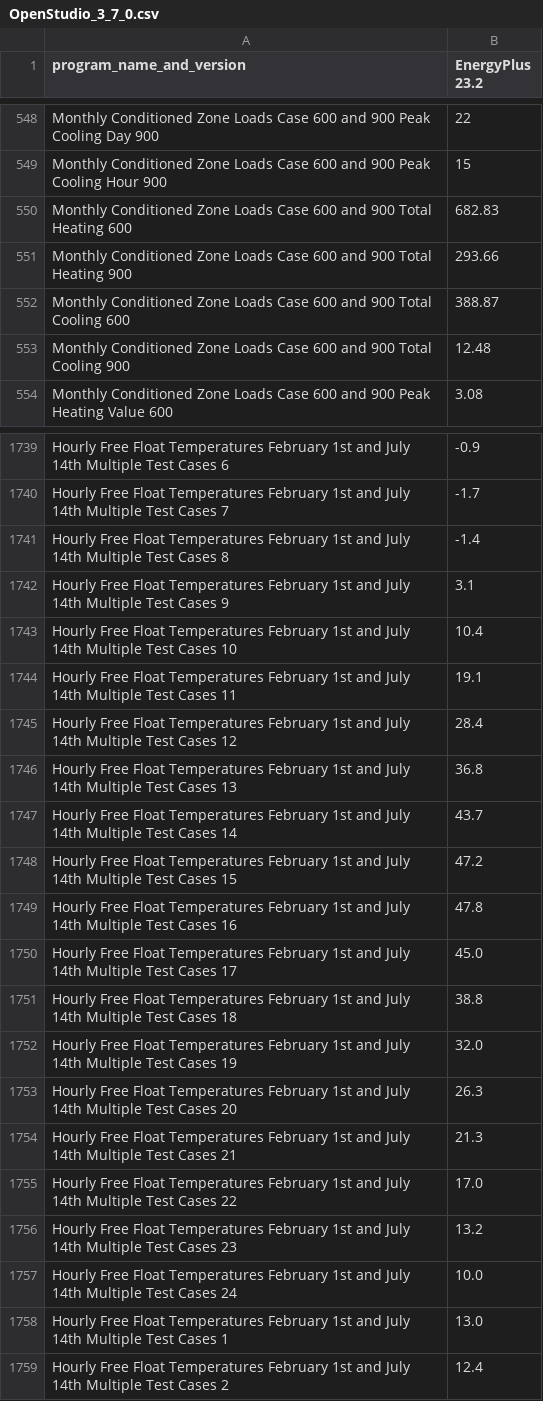
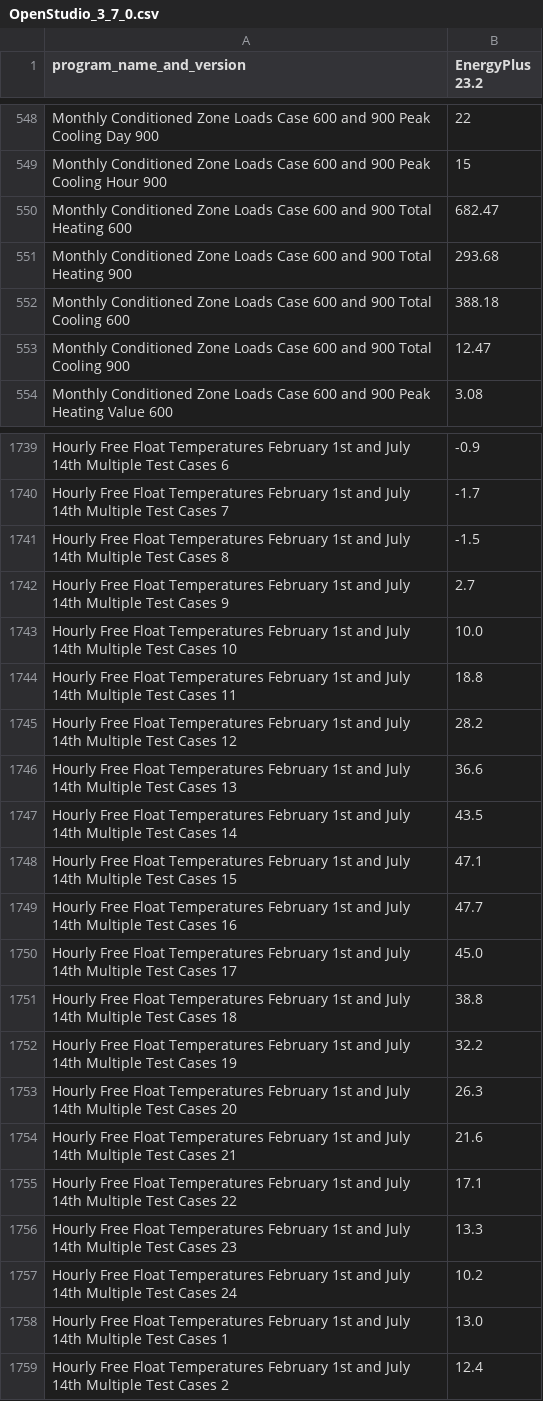
Before and after one commit to NREL/BESTEST-GSR, a CSV file: results/historical/OpenStudio_3_7_0.csv, drawn as a sheet; only a part is shown, gaps mark what is left out; the diff covers the shown part only.

```diff
--- a/results/historical/OpenStudio_3_7_0.csv
+++ b/results/historical/OpenStudio_3_7_0.csv
@@ -549,6 +549,6 @@ Monthly Conditioned Zone Loads Case 600 and 900 Peak Cooling Day 900,22
 Monthly Conditioned Zone Loads Case 600 and 900 Peak Cooling Hour 900,15
-Monthly Conditioned Zone Loads Case 600 and 900 Total Heating 600,682.83
-Monthly Conditioned Zone Loads Case 600 and 900 Total Heating 900,293.66
-Monthly Conditioned Zone Loads Case 600 and 900 Total Cooling 600,388.87
-Monthly Conditioned Zone Loads Case 600 and 900 Total Cooling 900,12.48
+Monthly Conditioned Zone Loads Case 600 and 900 Total Heating 600,682.47
+Monthly Conditioned Zone Loads Case 600 and 900 Total Heating 900,293.68
+Monthly Conditioned Zone Loads Case 600 and 900 Total Cooling 600,388.18
+Monthly Conditioned Zone Loads Case 600 and 900 Total Cooling 900,12.47
 Monthly Conditioned Zone Loads Case 600 and 900 Peak Heating Value 600,3.08
@@ -1740,19 +1740,19 @@ Hourly Free Float Temperatures February 1st and July 14th Multiple Test Cases 6,
 Hourly Free Float Temperatures February 1st and July 14th Multiple Test Cases 7,-1.7
-Hourly Free Float Temperatures February 1st and July 14th Multiple Test Cases 8,-1.4
-Hourly Free Float Temperatures February 1st and July 14th Multiple Test Cases 9,3.1
-Hourly Free Float Temperatures February 1st and July 14th Multiple Test Cases 10,10.4
-Hourly Free Float Temperatures February 1st and July 14th Multiple Test Cases 11,19.1
-Hourly Free Float Temperatures February 1st and July 14th Multiple Test Cases 12,28.4
-Hourly Free Float Temperatures February 1st and July 14th Multiple Test Cases 13,36.8
-Hourly Free Float Temperatures February 1st and July 14th Multiple Test Cases 14,43.7
-Hourly Free Float Temperatures February 1st and July 14th Multiple Test Cases 15,47.2
-Hourly Free Float Temperatures February 1st and July 14th Multiple Test Cases 16,47.8
+Hourly Free Float Temperatures February 1st and July 14th Multiple Test Cases 8,-1.5
+Hourly Free Float Temperatures February 1st and July 14th Multiple Test Cases 9,2.7
+Hourly Free Float Temperatures February 1st and July 14th Multiple Test Cases 10,10.0
+Hourly Free Float Temperatures February 1st and July 14th Multiple Test Cases 11,18.8
+Hourly Free Float Temperatures February 1st and July 14th Multiple Test Cases 12,28.2
+Hourly Free Float Temperatures February 1st and July 14th Multiple Test Cases 13,36.6
+Hourly Free Float Temperatures February 1st and July 14th Multiple Test Cases 14,43.5
+Hourly Free Float Temperatures February 1st and July 14th Multiple Test Cases 15,47.1
+Hourly Free Float Temperatures February 1st and July 14th Multiple Test Cases 16,47.7
 Hourly Free Float Temperatures February 1st and July 14th Multiple Test Cases 17,45.0
 Hourly Free Float Temperatures February 1st and July 14th Multiple Test Cases 18,38.8
-Hourly Free Float Temperatures February 1st and July 14th Multiple Test Cases 19,32.0
+Hourly Free Float Temperatures February 1st and July 14th Multiple Test Cases 19,32.2
 Hourly Free Float Temperatures February 1st and July 14th Multiple Test Cases 20,26.3
-Hourly Free Float Temperatures February 1st and July 14th Multiple Test Cases 21,21.3
-Hourly Free Float Temperatures February 1st and July 14th Multiple Test Cases 22,17.0
-Hourly Free Float Temperatures February 1st and July 14th Multiple Test Cases 23,13.2
-Hourly Free Float Temperatures February 1st and July 14th Multiple Test Cases 24,10.0
+Hourly Free Float Temperatures February 1st and July 14th Multiple Test Cases 21,21.6
+Hourly Free Float Temperatures February 1st and July 14th Multiple Test Cases 22,17.1
+Hourly Free Float Temperatures February 1st and July 14th Multiple Test Cases 23,13.3
+Hourly Free Float Temperatures February 1st and July 14th Multiple Test Cases 24,10.2
 Hourly Free Float Temperatures February 1st and July 14th Multiple Test Cases 1,13.0
```
Also changed, not shown: 171 edited cells elsewhere in this file, results/historical/OpenStudio_3_7_0_CE.csv, results/historical/OpenStudio_3_7_0_HE.csv.
